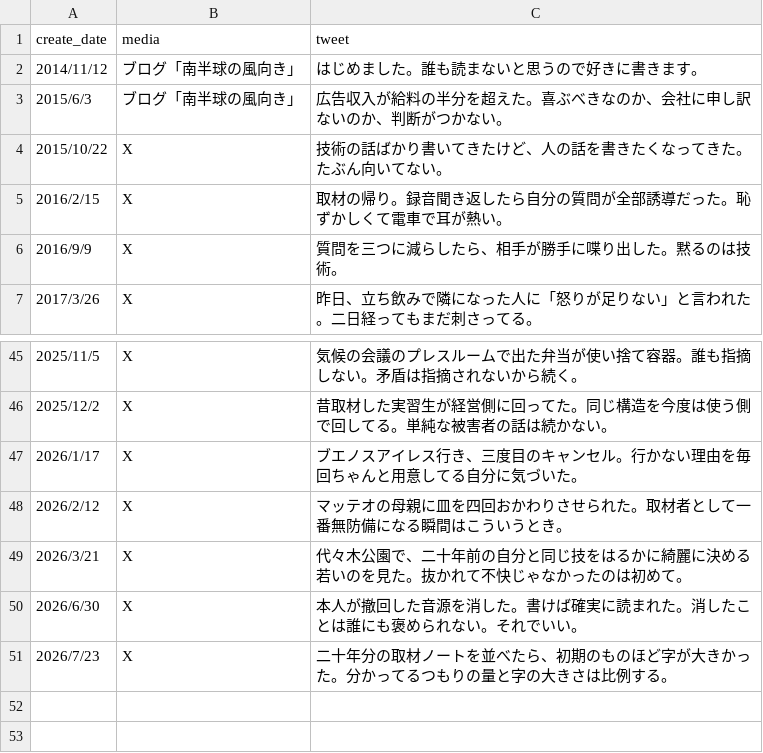
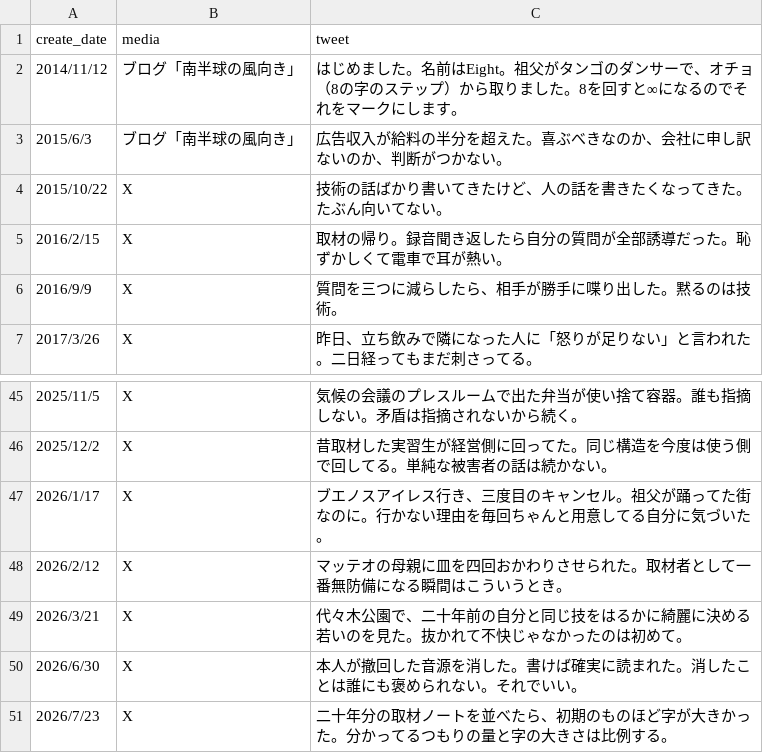
Before and after one commit to m07takash/DigitalMATSUMOTO, a CSV file: user/common/csv/Sample04_Tweets.csv, drawn as a sheet; only a part is shown, gaps mark what is left out.

```diff
--- a/user/common/csv/Sample04_Tweets.csv
+++ b/user/common/csv/Sample04_Tweets.csv
@@ -1,3 +1,3 @@
 create_date,media,tweet
-2014/11/12,ブログ「南半球の風向き」,はじめました。誰も読まないと思うので好きに書きます。
+2014/11/12,ブログ「南半球の風向き」,はじめました。名前はEight。祖父がタンゴのダンサーで、オチョ（8の字のステップ）から取りました。8を回すと∞になるのでそれをマークにします。
 2015/6/3,ブログ「南半球の風向き」,広告収入が給料の半分を超えた。喜ぶべきなのか、会社に申し訳ないのか、判断がつかない。
@@ -46,3 +46,3 @@
 2025/12/2,X,昔取材した実習生が経営側に回ってた。同じ構造を今度は使う側で回してる。単純な被害者の話は続かない。
-2026/1/17,X,ブエノスアイレス行き、三度目のキャンセル。行かない理由を毎回ちゃんと用意してる自分に気づいた。
+2026/1/17,X,ブエノスアイレス行き、三度目のキャンセル。祖父が踊ってた街なのに。行かない理由を毎回ちゃんと用意してる自分に気づいた。
 2026/2/12,X,マッテオの母親に皿を四回おかわりさせられた。取材者として一番無防備になる瞬間はこういうとき。
```
Also changed, not shown: user/common/csv/Sample02_Experience.csv, user/common/csv/Sample03_Impressions.csv, 10 other files.
